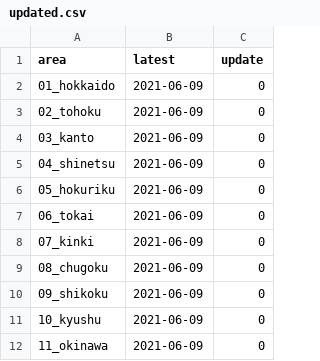
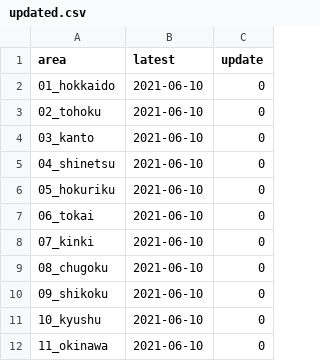
Before and after one commit to imabari/musen, a CSV file: updated.csv, drawn as a sheet.

Commit message:
deploy: 46ad11356b00e1a748f788548222cc3f2abb65e5

```diff
--- a/updated.csv
+++ b/updated.csv
@@ -1,12 +1,12 @@
 area,latest,update
-01_hokkaido,2021-06-09,0
-02_tohoku,2021-06-09,0
-03_kanto,2021-06-09,0
-04_shinetsu,2021-06-09,0
-05_hokuriku,2021-06-09,0
-06_tokai,2021-06-09,0
-07_kinki,2021-06-09,0
-08_chugoku,2021-06-09,0
-09_shikoku,2021-06-09,0
-10_kyushu,2021-06-09,0
-11_okinawa,2021-06-09,0
+01_hokkaido,2021-06-10,0
+02_tohoku,2021-06-10,0
+03_kanto,2021-06-10,0
+04_shinetsu,2021-06-10,0
+05_hokuriku,2021-06-10,0
+06_tokai,2021-06-10,0
+07_kinki,2021-06-10,0
+08_chugoku,2021-06-10,0
+09_shikoku,2021-06-10,0
+10_kyushu,2021-06-10,0
+11_okinawa,2021-06-10,0
```
